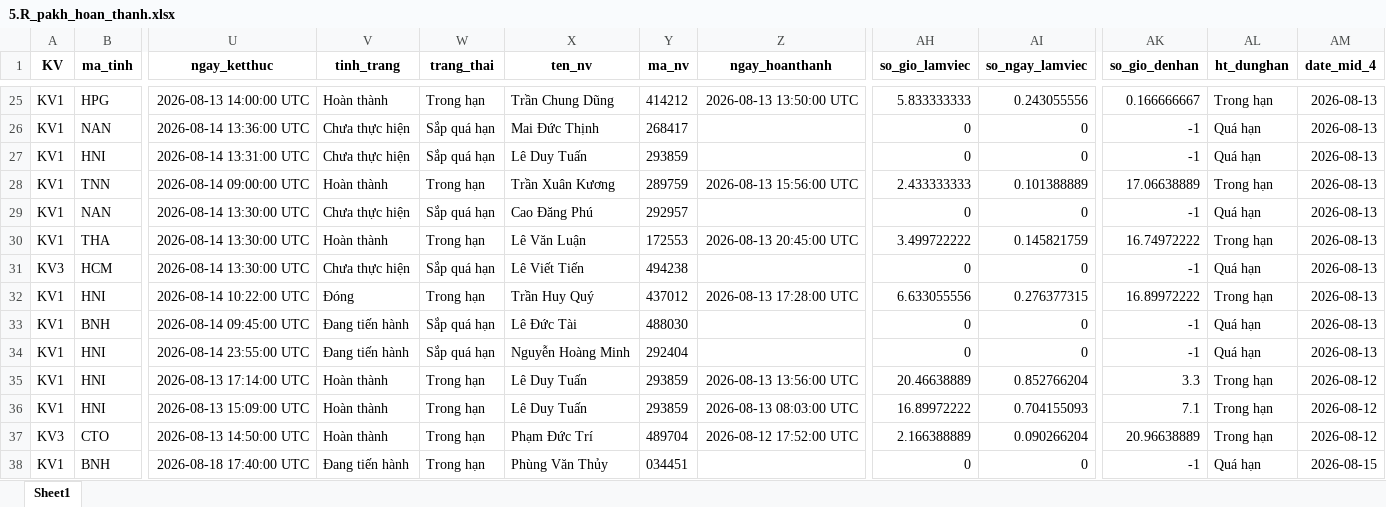
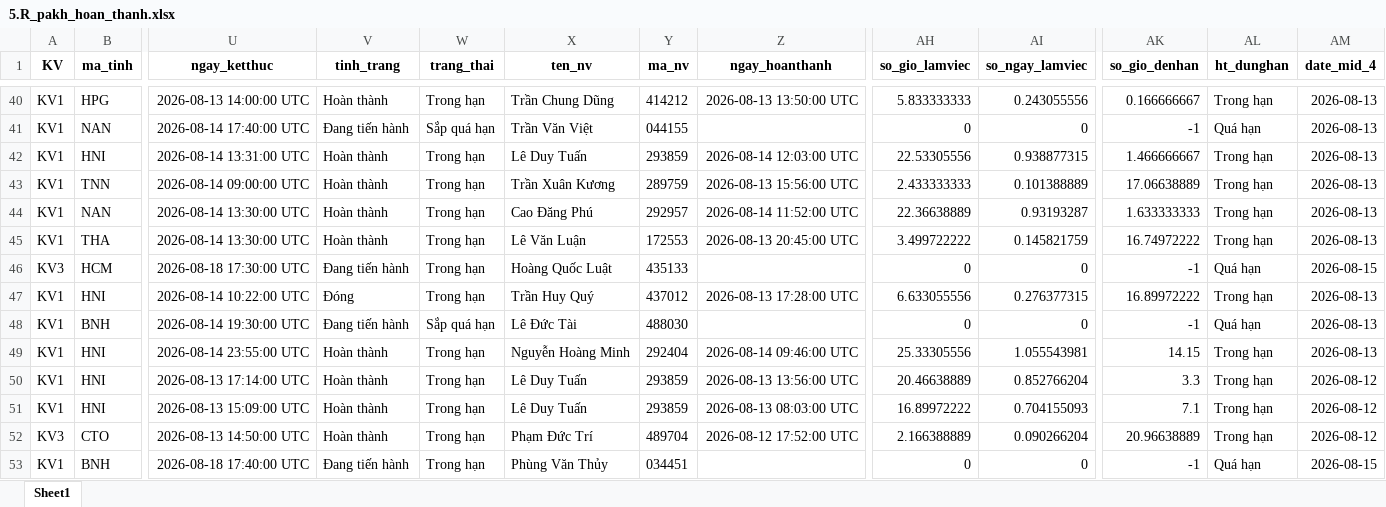
Before and after one commit to Nhunggg1612/dashboard-PAKH, an Excel workbook: data/5.R_pakh_hoan_thanh.xlsx, sheet Sheet1, drawn as a sheet; only a part is shown, gaps mark what is left out; values as stored, in another font and other column widths than the file's, no borders; addresses are those after the commit; the diff covers the shown part only; the diff names each change by its address in the sheet, - before the commit and + after, or states it on an @@ line.

```diff
--- a/data/5.R_pakh_hoan_thanh.xlsx (sheet Sheet1)
+++ b/data/5.R_pakh_hoan_thanh.xlsx (sheet Sheet1)
-U41 (ngay_ketthuc): 2026-08-14 13:36:00 UTC
+U41 (ngay_ketthuc): 2026-08-14 17:40:00 UTC
-V41 (tinh_trang): Chưa thực hiện
+V41 (tinh_trang): Đang tiến hành
-X41 (ten_nv): Mai Đức Thịnh
+X41 (ten_nv): Trần Văn Việt
-Y41 (ma_nv): 268417
+Y41 (ma_nv): 044155
-V42 (tinh_trang): Chưa thực hiện
+V42 (tinh_trang): Hoàn thành
-W42 (trang_thai): Sắp quá hạn
+W42 (trang_thai): Trong hạn
-Z42 (ngay_hoanthanh): (empty)
+Z42 (ngay_hoanthanh): 2026-08-14 12:03:00 UTC
-AH42 (so_gio_lamviec): 0
+AH42 (so_gio_lamviec): 22.53305556
-AI42 (so_ngay_lamviec): 0
+AI42 (so_ngay_lamviec): 0.938877315
-AK42 (so_gio_denhan): -1
+AK42 (so_gio_denhan): 1.466666667
-AL42 (ht_dunghan): Quá hạn
+AL42 (ht_dunghan): Trong hạn
-V44 (tinh_trang): Chưa thực hiện
+V44 (tinh_trang): Hoàn thành
-W44 (trang_thai): Sắp quá hạn
+W44 (trang_thai): Trong hạn
-Z44 (ngay_hoanthanh): (empty)
+Z44 (ngay_hoanthanh): 2026-08-14 11:52:00 UTC
-AH44 (so_gio_lamviec): 0
+AH44 (so_gio_lamviec): 22.36638889
-AI44 (so_ngay_lamviec): 0
+AI44 (so_ngay_lamviec): 0.93193287
-AK44 (so_gio_denhan): -1
+AK44 (so_gio_denhan): 1.633333333
-AL44 (ht_dunghan): Quá hạn
+AL44 (ht_dunghan): Trong hạn
-U46 (ngay_ketthuc): 2026-08-14 13:30:00 UTC
+U46 (ngay_ketthuc): 2026-08-18 17:30:00 UTC
-V46 (tinh_trang): Chưa thực hiện
+V46 (tinh_trang): Đang tiến hành
-W46 (trang_thai): Sắp quá hạn
+W46 (trang_thai): Trong hạn
-X46 (ten_nv): Lê Viết Tiến
+X46 (ten_nv): Hoàng Quốc Luật
-Y46 (ma_nv): 494238
+Y46 (ma_nv): 435133
-AM46 (date_mid_4): 2026-08-13
+AM46 (date_mid_4): 2026-08-15
-U48 (ngay_ketthuc): 2026-08-14 09:45:00 UTC
+U48 (ngay_ketthuc): 2026-08-14 19:30:00 UTC
-V49 (tinh_trang): Đang tiến hành
+V49 (tinh_trang): Hoàn thành
-W49 (trang_thai): Sắp quá hạn
+W49 (trang_thai): Trong hạn
-Z49 (ngay_hoanthanh): (empty)
+Z49 (ngay_hoanthanh): 2026-08-14 09:46:00 UTC
-AH49 (so_gio_lamviec): 0
+AH49 (so_gio_lamviec): 25.33305556
-AI49 (so_ngay_lamviec): 0
+AI49 (so_ngay_lamviec): 1.055543981
-AK49 (so_gio_denhan): -1
+AK49 (so_gio_denhan): 14.15
-AL49 (ht_dunghan): Quá hạn
+AL49 (ht_dunghan): Trong hạn
```
Also changed, not shown: 15 added rows and 59 edited cells elsewhere in this sheet, data/3.R_pakh.xlsx, 8 other files.
